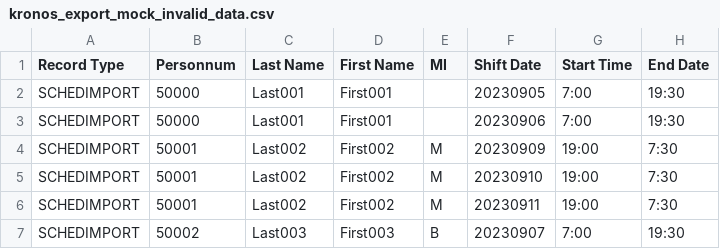
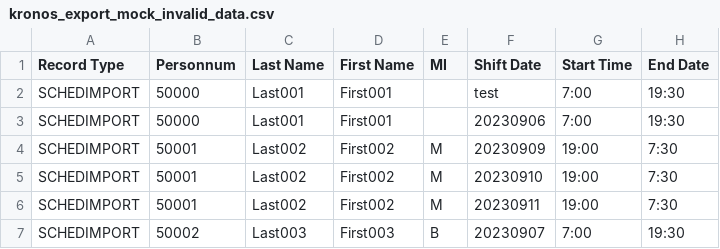
Before and after one commit to SaiyanSkywalker/CNH-Staff-Management-App, a CSV file: apps/server/__files__/kronos_export_mock_invalid_data.csv, drawn as a sheet; only a part is shown; the diff names each change by its address in the sheet, - before the commit and + after, or states it on an @@ line.

```diff
--- a/apps/server/__files__/kronos_export_mock_invalid_data.csv
+++ b/apps/server/__files__/kronos_export_mock_invalid_data.csv
-F2 (Shift Date): 20230905
+F2 (Shift Date): test
```
Also changed, not shown: apps/server/__files__/kronos_export_mock_invalid_headers.csv, 4 other files.
